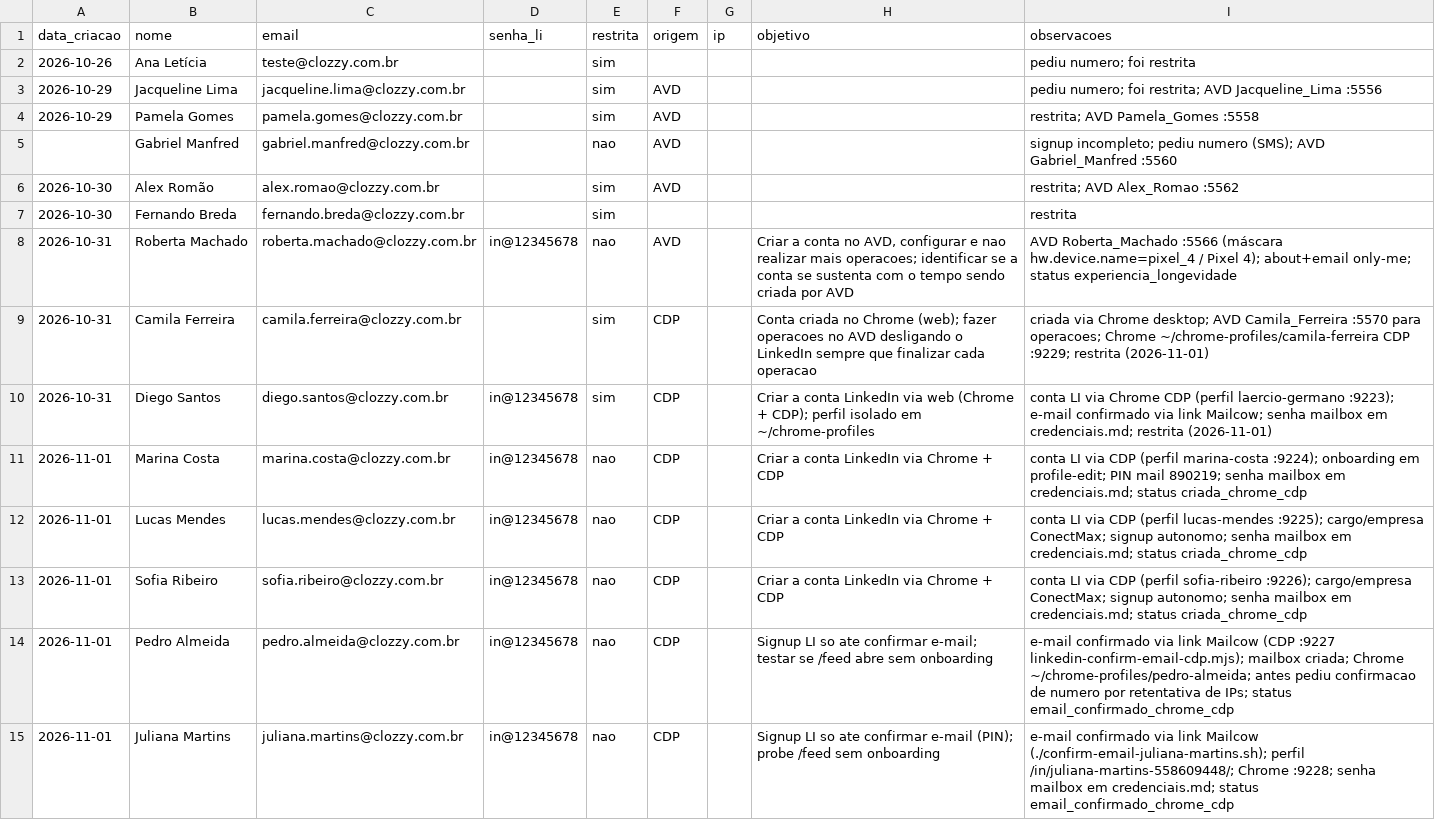
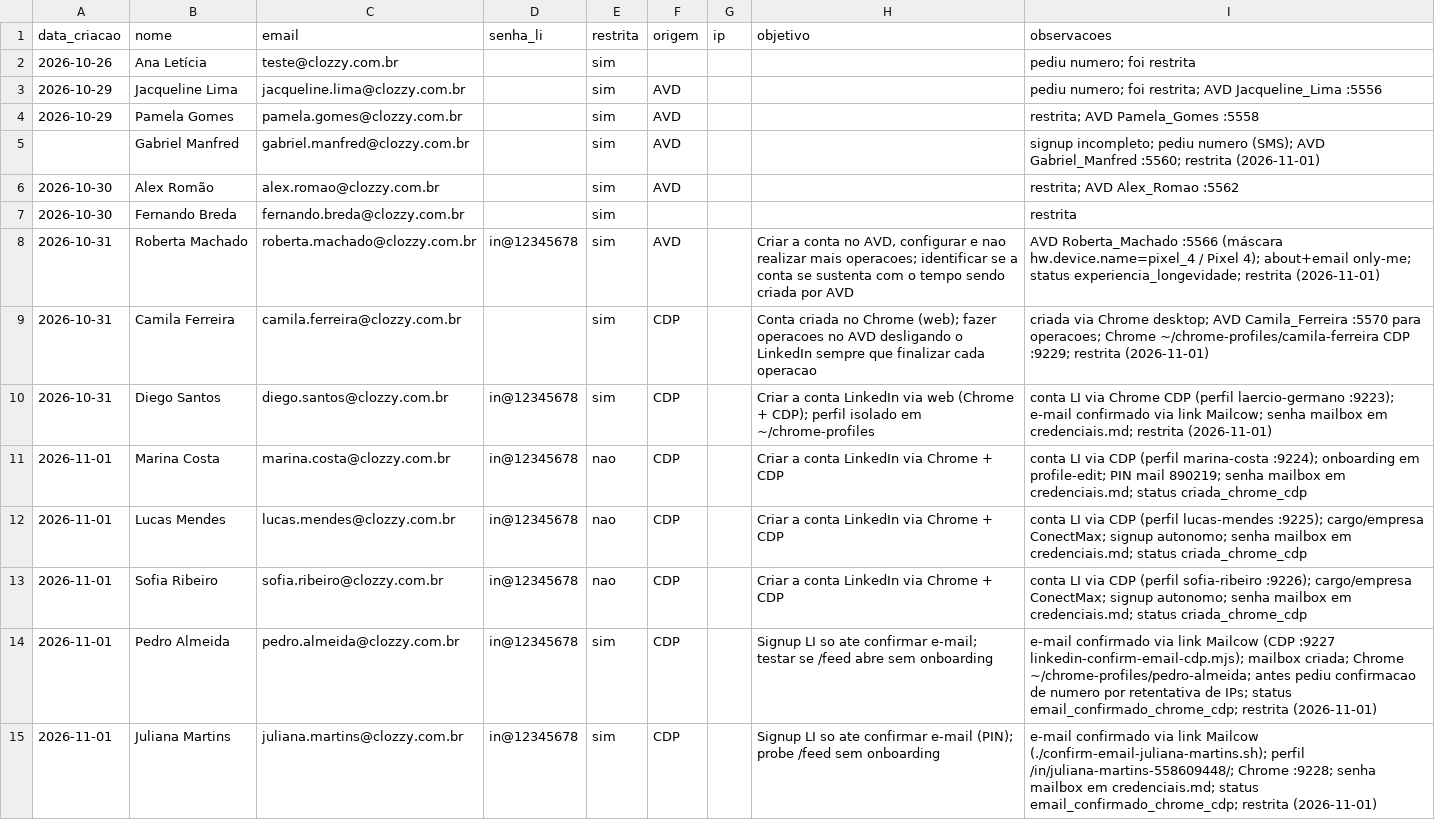
Before and after one commit to laerciogermano/workstation, a CSV file: screen-robot/pocs/android-studio/contas-linkedin-clozzy.csv, drawn as a sheet; the diff names each change by its address in the sheet, - before the commit and + after, or states it on an @@ line.

```diff
--- a/screen-robot/pocs/android-studio/contas-linkedin-clozzy.csv
+++ b/screen-robot/pocs/android-studio/contas-linkedin-clozzy.csv
-E5 (restrita): nao
+E5 (restrita): sim
-I5 (observacoes): …AVD Gabriel_Manfred :5560
+I5 (observacoes): …AVD Gabriel_Manfred :5560; restrita (2026-11-01)
-E8 (restrita): nao
+E8 (restrita): sim
-I8 (observacoes): …only-me; status experiencia_longevidade
+I8 (observacoes): …only-me; status experiencia_longevidade; restrita (2026-11-01)
-E14:E15 (restrita): nao
+E14:E15 (restrita): sim
-I14 (observacoes): …IPs; status email_confirmado_chrome_cdp
+I14 (observacoes): …IPs; status email_confirmado_chrome_cdp; restrita (2026-11-01)
-I15 (observacoes): …credenciais.md; status email_confirmado_chrome_cdp
+I15 (observacoes): …credenciais.md; status email_confirmado_chrome_cdp; restrita (2026-11-01)
```
Also changed, not shown: 1 other file.
